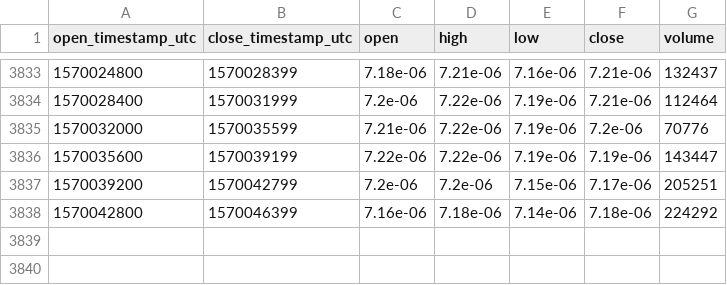
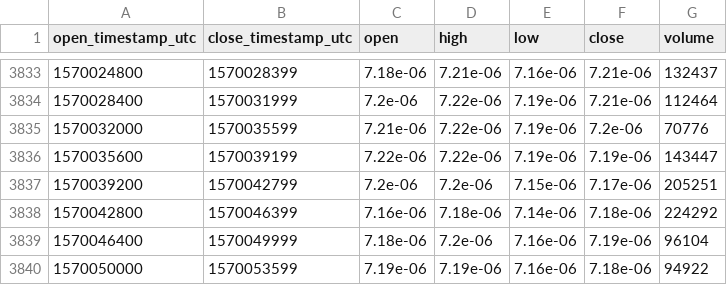
Before and after one commit to cryptobigbro/coinbasepro-XLM-BTC, a CSV file: coinbasepro-XLM-BTC-1h.csv, drawn as a sheet; only a part is shown, gaps mark what is left out; the diff names each change by its address in the sheet, - before the commit and + after, or states it on an @@ line.

Commit message:
Update OHLCV data.

```diff
--- a/coinbasepro-XLM-BTC-1h.csv
+++ b/coinbasepro-XLM-BTC-1h.csv
+row 3839: 1570046400 | 1570049999 | 7.18e-06 | 7.2e-06 | 7.16e-06 | 7.19e-06 | 96104
+row 3840: 1570050000 | 1570053599 | 7.19e-06 | 7.19e-06 | 7.16e-06 | 7.18e-06 | 94922
```
